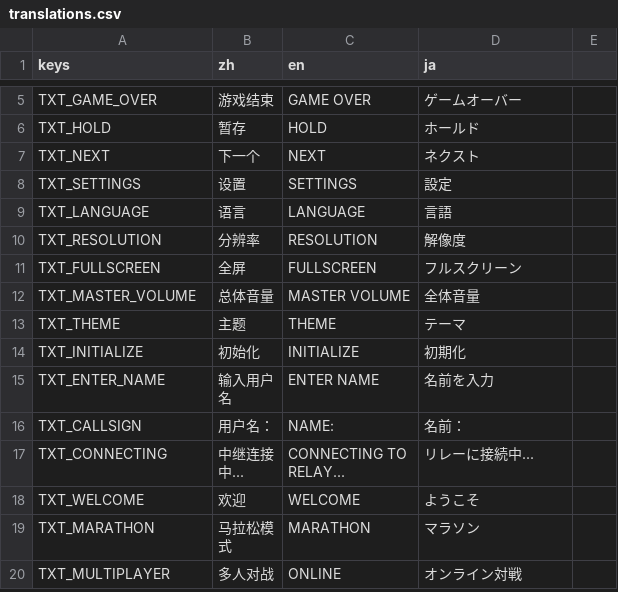
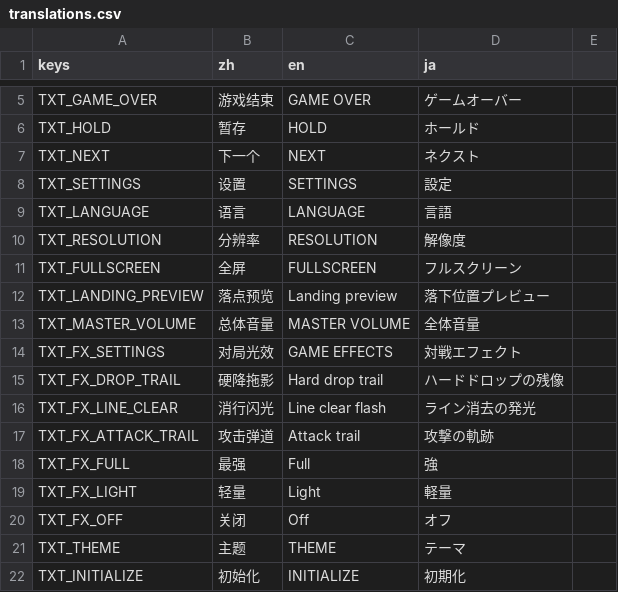
Before and after one commit to wanheng20031114/whgame_Tetris-godot, a CSV file: lang/translations.csv, drawn as a sheet; only a part is shown, gaps mark what is left out; the shorter side is filled out with more unchanged rows; the diff names each change by its address in the sheet, - before the commit and + after, or states it on an @@ line.

```diff
--- a/lang/translations.csv
+++ b/lang/translations.csv
+row 12: TXT_LANDING_PREVIEW | 落点预览 | Landing preview | 落下位置プレビュー
+row 14: TXT_FX_SETTINGS | 对局光效 | GAME EFFECTS | 対戦エフェクト
+row 15: TXT_FX_DROP_TRAIL | 硬降拖影 | Hard drop trail | ハードドロップの残像
+row 16: TXT_FX_LINE_CLEAR | 消行闪光 | Line clear flash | ライン消去の発光
+row 17: TXT_FX_ATTACK_TRAIL | 攻击弹道 | Attack trail | 攻撃の軌跡
+row 18: TXT_FX_FULL | 最强 | Full | 強
+row 19: TXT_FX_LIGHT | 轻量 | Light | 軽量
+row 20: TXT_FX_OFF | 关闭 | Off | オフ
```
Also changed, not shown: 56 other files.
